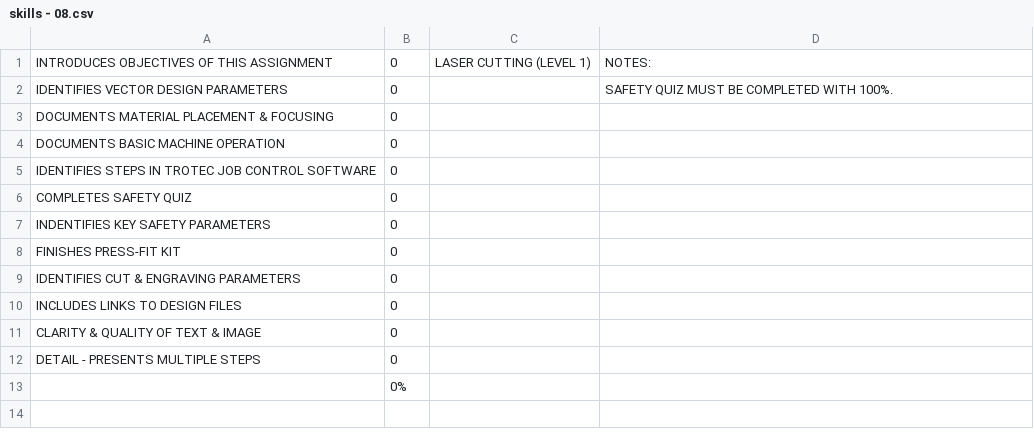
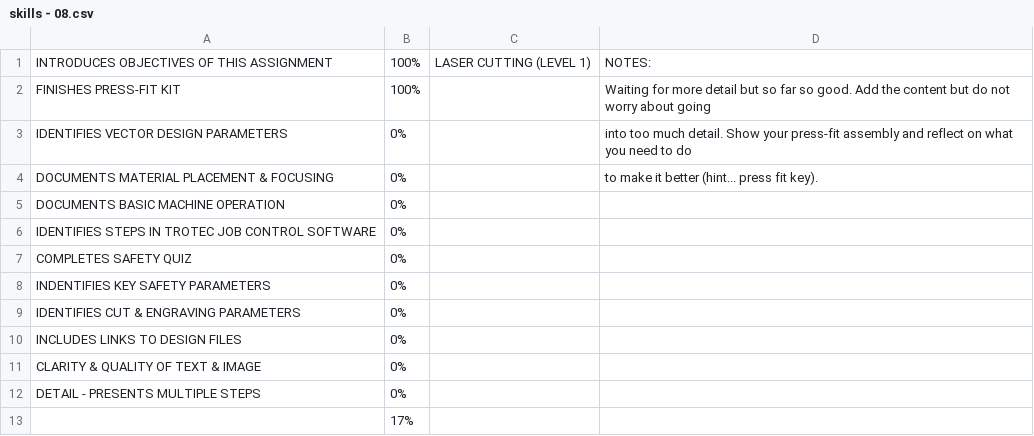
Before and after one commit to makercreator/learn, a CSV file: students/bogdan/08/skills - 08.csv, drawn as a sheet.

```diff
--- a/students/bogdan/08/skills - 08.csv
+++ b/students/bogdan/08/skills - 08.csv
@@ -1,13 +1,13 @@
-INTRODUCES OBJECTIVES OF THIS ASSIGNMENT,0,LASER CUTTING (LEVEL 1),NOTES:
-IDENTIFIES VECTOR DESIGN PARAMETERS,0,,SAFETY QUIZ MUST BE COMPLETED WITH 100%.
-DOCUMENTS MATERIAL PLACEMENT & FOCUSING,0,,
-DOCUMENTS BASIC MACHINE OPERATION,0,,
-IDENTIFIES STEPS IN TROTEC JOB CONTROL SOFTWARE,0,,
-COMPLETES SAFETY QUIZ,0,,
-INDENTIFIES KEY SAFETY PARAMETERS,0,,
-FINISHES PRESS-FIT KIT,0,,
-IDENTIFIES CUT & ENGRAVING PARAMETERS,0,,
-INCLUDES LINKS TO DESIGN FILES,0,,
-CLARITY & QUALITY  OF TEXT & IMAGE,0,,
-DETAIL - PRESENTS MULTIPLE STEPS  ,0,,
-,0%,,
+INTRODUCES OBJECTIVES OF THIS ASSIGNMENT,100%,LASER CUTTING (LEVEL 1),NOTES:
+FINISHES PRESS-FIT KIT,100%,,Waiting for more detail but so far so good. Add the content but do not worry about going
+IDENTIFIES VECTOR DESIGN PARAMETERS,0%,,into too much detail. Show your press-fit assembly and reflect on what you need to do
+DOCUMENTS MATERIAL PLACEMENT & FOCUSING,0%,,to make it better (hint... press fit key).
+DOCUMENTS BASIC MACHINE OPERATION,0%,,
+IDENTIFIES STEPS IN TROTEC JOB CONTROL SOFTWARE,0%,,
+COMPLETES SAFETY QUIZ,0%,,
+INDENTIFIES KEY SAFETY PARAMETERS,0%,,
+IDENTIFIES CUT & ENGRAVING PARAMETERS,0%,,
+INCLUDES LINKS TO DESIGN FILES,0%,,
+CLARITY & QUALITY  OF TEXT & IMAGE,0%,,
+DETAIL - PRESENTS MULTIPLE STEPS  ,0%,,
+,17%,,
```
Also changed, not shown: students/bogdan/07/skills - 07.csv, students/bogdan/09/skills - 09.csv, 17 other files.
